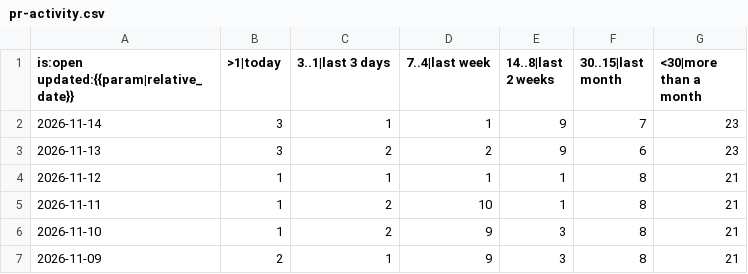
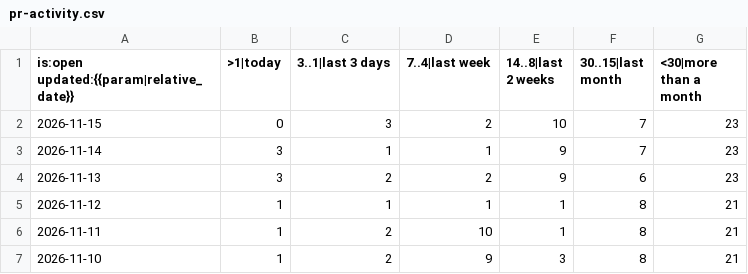
Before and after one commit to paulirish/lh-pr-tracking, a CSV file: data/GoogleChrome/lighthouse/pr-activity.csv, drawn as a sheet; only a part is shown; the shorter side is filled out with more unchanged rows; the diff names each change by its address in the sheet, - before the commit and + after, or states it on an @@ line.

```diff
--- a/data/GoogleChrome/lighthouse/pr-activity.csv
+++ b/data/GoogleChrome/lighthouse/pr-activity.csv
+row 2: 2026-11-15 | 0 | 3 | 2 | 10 | 7 | 23
```
Also changed, not shown: data/GoogleChrome/lighthouse/pr-age.csv, data/GoogleChrome/lighthouse/pr-status.csv.
